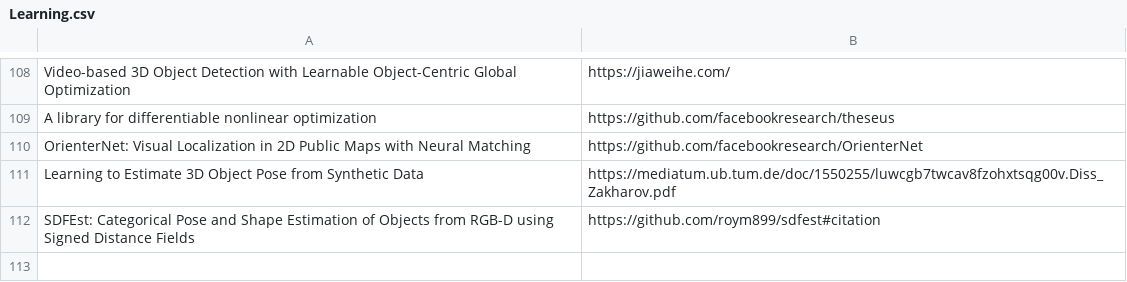
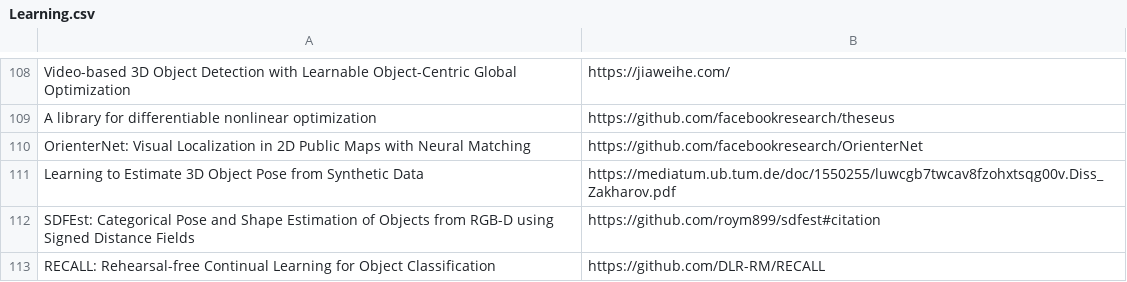
Before and after one commit to shanmo/awesome-object-slam, a CSV file: Learning.csv, drawn as a sheet; only a part is shown, gaps mark what is left out; the diff names each change by its address in the sheet, - before the commit and + after, or states it on an @@ line.

Commit message:
update

```diff
--- a/Learning.csv
+++ b/Learning.csv
+row 113: RECALL: Rehearsal-free Continual Learning for Object Classification | https://github.com/DLR-RM/RECALL
```
